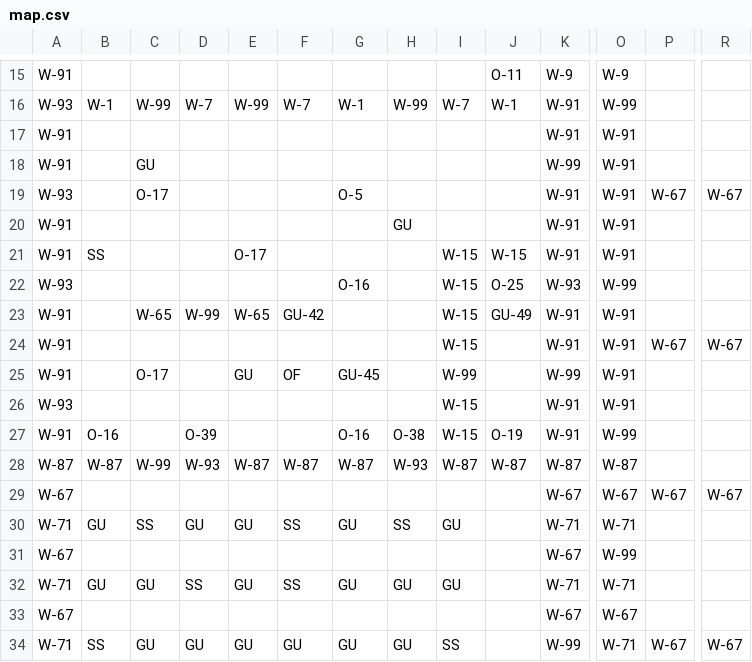
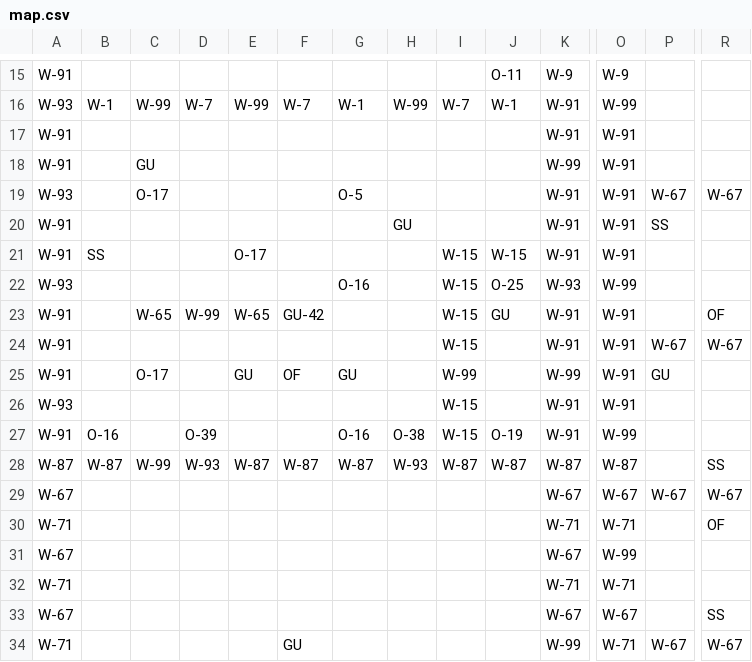
Before and after one commit to e6quisitory/wolf3d-reimpl-cpp, a CSV file: assets/map.csv, drawn as a sheet; only a part is shown, gaps mark what is left out; the diff covers the shown part only; the diff names each change by its address in the sheet, - before the commit and + after, or states it on an @@ line.

```diff
--- a/assets/map.csv
+++ b/assets/map.csv
-P20: (empty)
+P20: SS
-J23: GU-49
+J23: GU
-R23: (empty)
+R23: OF
-G25: GU-45
+G25: GU
-P25: (empty)
+P25: GU
-R28: (empty)
+R28: SS
-B30: GU
+B30: (empty)
-C30: SS
+C30: (empty)
-D30: GU
+D30: (empty)
-E30: GU
+E30: (empty)
-F30: SS
+F30: (empty)
-G30: GU
+G30: (empty)
-H30: SS
+H30: (empty)
-I30: GU
+I30: (empty)
-R30: (empty)
+R30: OF
-B32: GU
+B32: (empty)
-C32: GU
+C32: (empty)
-D32: SS
+D32: (empty)
-E32: GU
+E32: (empty)
-F32: SS
+F32: (empty)
-G32: GU
+G32: (empty)
-H32: GU
+H32: (empty)
-I32: GU
+I32: (empty)
-R33: (empty)
+R33: SS
-B34: SS
+B34: (empty)
-C34: GU
+C34: (empty)
-D34: GU
+D34: (empty)
-E34: GU
+E34: (empty)
-G34: GU
+G34: (empty)
-H34: GU
+H34: (empty)
-I34: SS
+I34: (empty)
```
Also changed, not shown: 25 edited cells elsewhere in this file, 7 other files.
